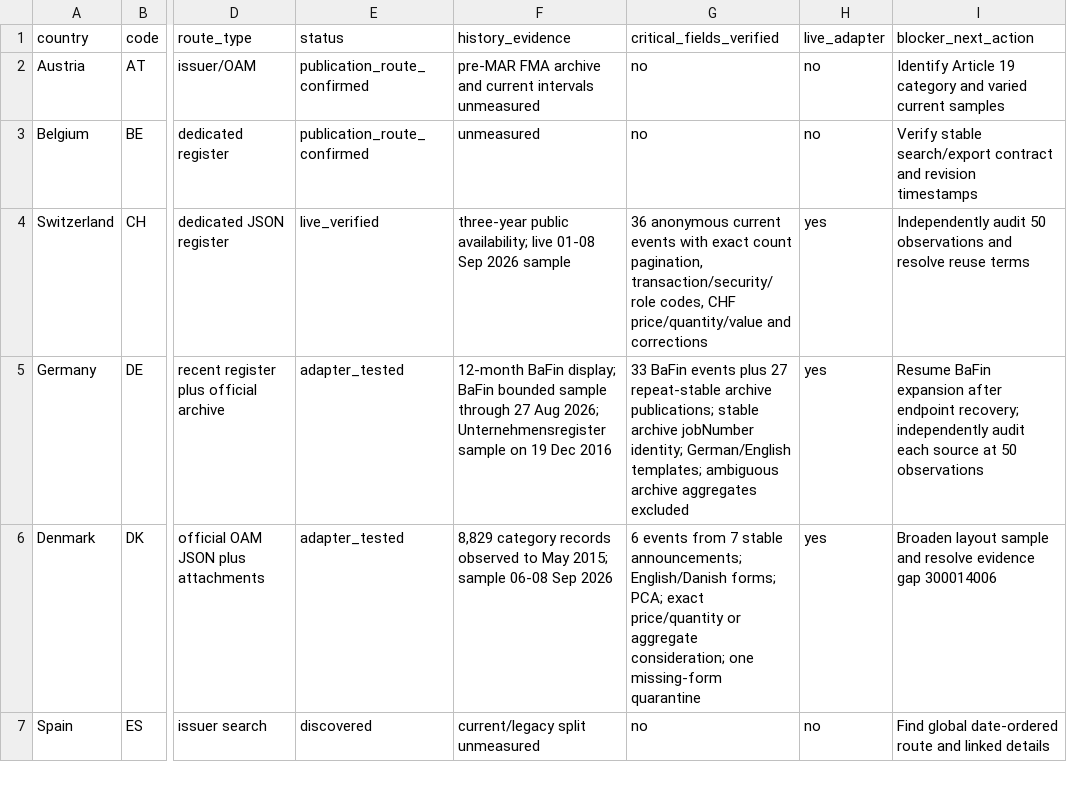
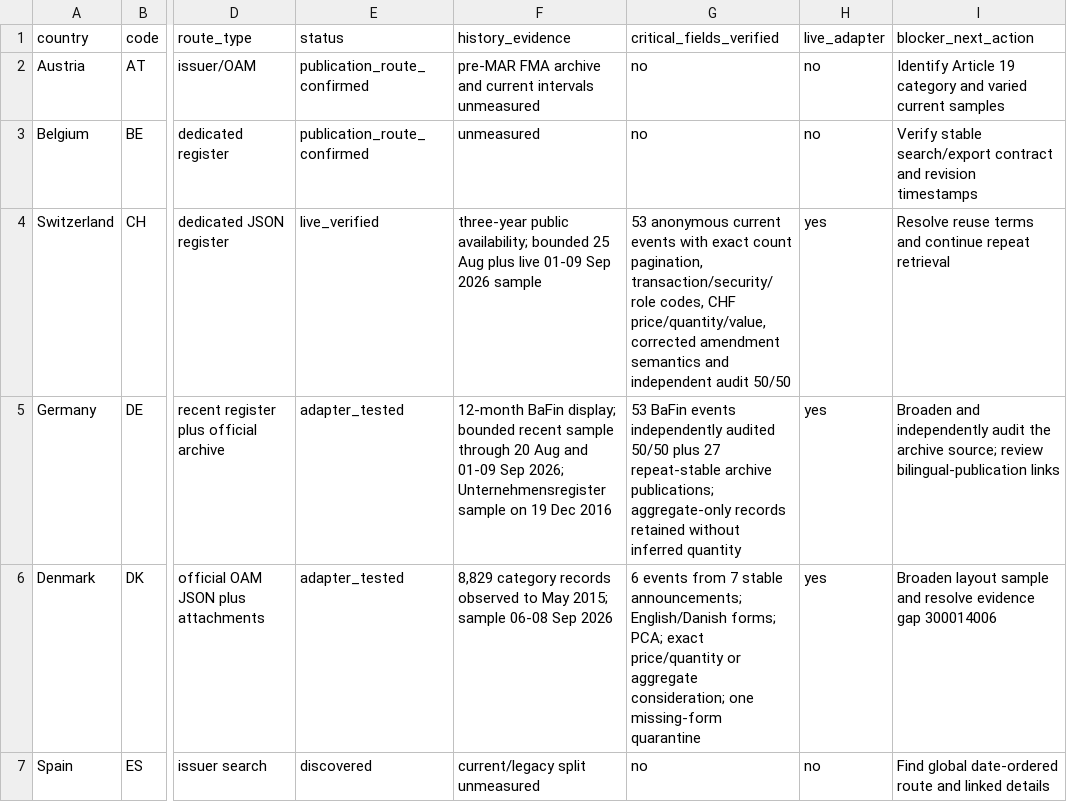
Before and after one commit to jpdibo/insidertransaction, a CSV file: docs/country_matrix.csv, drawn as a sheet; only a part is shown, gaps mark what is left out; the diff names each change by its address in the sheet, - before the commit and + after, or states it on an @@ line.

Commit message:
Complete SIX and BaFin evidence audits

```diff
--- a/docs/country_matrix.csv
+++ b/docs/country_matrix.csv
-F4 (history_evidence): …public availability; live 01-08 Sep 2026…
+F4 (history_evidence): …public availability; bounded 25 Aug plus live 01-09 Sep 2026…
-G4 (critical_fields_verified): 36 anonymous current events with exact count pagination, transaction/security/role codes, CHF price/quantity/value and corrections
+G4 (critical_fields_verified): 53 anonymous current events with exact count pagination, transaction/security/role codes, CHF price/quantity/value, corrected amendment semantics and independent audit 50/50
-I4 (blocker_next_action): Independently audit 50 observations and resolve reuse terms
+I4 (blocker_next_action): Resolve reuse terms and continue repeat retrieval
-F5 (history_evidence): …BaFin display; BaFin bounded sample through 27 Aug 2026; Unternehmensregister…
+F5 (history_evidence): …BaFin display; bounded recent sample through 20 Aug and 01-09 Sep 2026; Unternehmensregister…
-G5 (critical_fields_verified): 33 BaFin events plus 27 repeat-stable archive publications; stable archive jobNumber identity; German/English templates; ambiguous archive aggregates excluded
+G5 (critical_fields_verified): 53 BaFin events independently audited 50/50 plus 27 repeat-stable archive publications; aggregate-only records retained without inferred quantity
-I5 (blocker_next_action): Resume BaFin expansion after endpoint recovery; independently audit each source at 50 observations
+I5 (blocker_next_action): Broaden and independently audit the archive source; review bilingual-publication links
```
Also changed, not shown: 11 other files.
